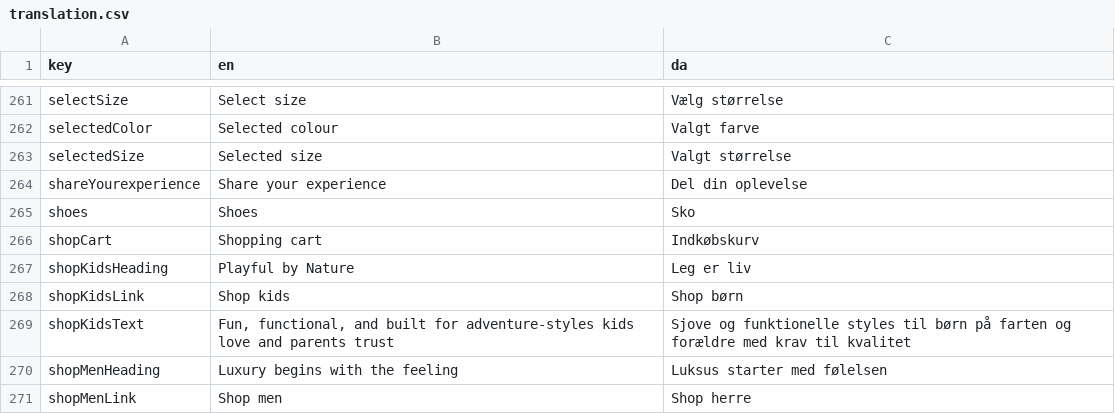
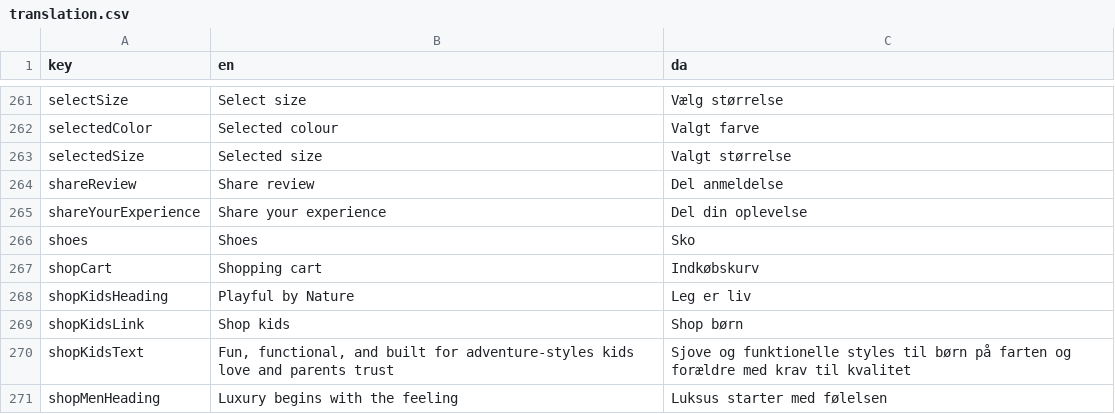
Before and after one commit to jardenna/shop, a CSV file: src/locales/translation.csv, drawn as a sheet; only a part is shown, gaps mark what is left out; the shorter side is filled out with more unchanged rows.

```diff
--- a/src/locales/translation.csv
+++ b/src/locales/translation.csv
@@ -263,3 +263,4 @@ selectedColor;Selected colour;Valgt farve
 selectedSize;Selected size;Valgt størrelse
-shareYourexperience;Share your experience;Del din oplevelse
+shareReview;Share review;Del anmeldelse
+shareYourExperience;Share your experience;Del din oplevelse
 shoes;Shoes;Sko
```
Also changed, not shown: 6 other files.
